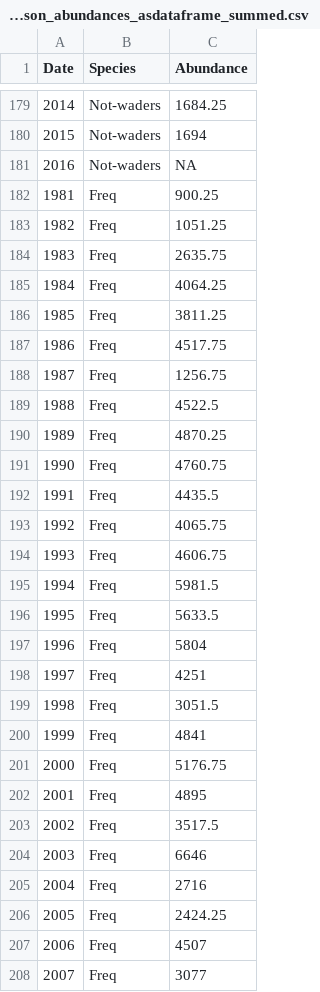
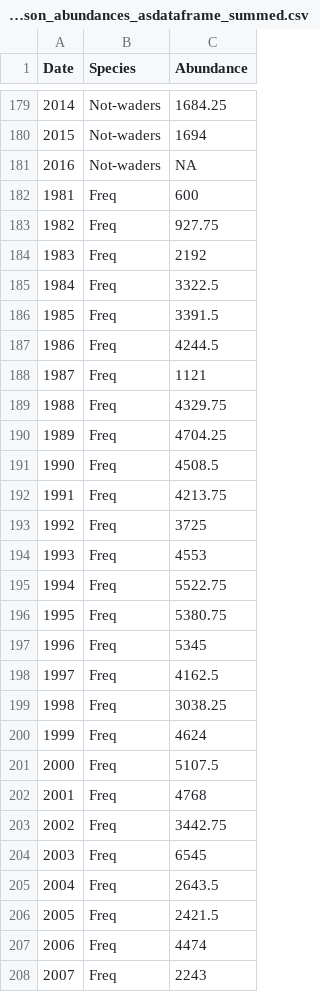
Before and after one commit to fbarraquand/BirdTimeSeries_Teich, a CSV file: IN/warmseason_abundances_asdataframe_summed.csv, drawn as a sheet; only a part is shown, gaps mark what is left out; the diff covers the shown part only.

```diff
--- a/IN/warmseason_abundances_asdataframe_summed.csv
+++ b/IN/warmseason_abundances_asdataframe_summed.csv
@@ -181,28 +181,28 @@
 "2016";"Not-waders";NA
-"1981";"Freq";"900.25"
-"1982";"Freq";"1051.25"
-"1983";"Freq";"2635.75"
-"1984";"Freq";"4064.25"
-"1985";"Freq";"3811.25"
-"1986";"Freq";"4517.75"
-"1987";"Freq";"1256.75"
-"1988";"Freq";"4522.5"
-"1989";"Freq";"4870.25"
-"1990";"Freq";"4760.75"
-"1991";"Freq";"4435.5"
-"1992";"Freq";"4065.75"
-"1993";"Freq";"4606.75"
-"1994";"Freq";"5981.5"
-"1995";"Freq";"5633.5"
-"1996";"Freq";"5804"
-"1997";"Freq";"4251"
-"1998";"Freq";"3051.5"
-"1999";"Freq";"4841"
-"2000";"Freq";"5176.75"
-"2001";"Freq";"4895"
-"2002";"Freq";"3517.5"
-"2003";"Freq";"6646"
-"2004";"Freq";"2716"
-"2005";"Freq";"2424.25"
-"2006";"Freq";"4507"
-"2007";"Freq";"3077"
+"1981";"Freq";"600"
+"1982";"Freq";"927.75"
+"1983";"Freq";"2192"
+"1984";"Freq";"3322.5"
+"1985";"Freq";"3391.5"
+"1986";"Freq";"4244.5"
+"1987";"Freq";"1121"
+"1988";"Freq";"4329.75"
+"1989";"Freq";"4704.25"
+"1990";"Freq";"4508.5"
+"1991";"Freq";"4213.75"
+"1992";"Freq";"3725"
+"1993";"Freq";"4553"
+"1994";"Freq";"5522.75"
+"1995";"Freq";"5380.75"
+"1996";"Freq";"5345"
+"1997";"Freq";"4162.5"
+"1998";"Freq";"3038.25"
+"1999";"Freq";"4624"
+"2000";"Freq";"5107.5"
+"2001";"Freq";"4768"
+"2002";"Freq";"3442.75"
+"2003";"Freq";"6545"
+"2004";"Freq";"2643.5"
+"2005";"Freq";"2421.5"
+"2006";"Freq";"4474"
+"2007";"Freq";"2243"
```
Also changed, not shown: 8 edited cells elsewhere in this file, IN/coldseason_abundances_asdataframe_summed.csv, IN/coldseason_abundances_summed.csv, 15 other files.
